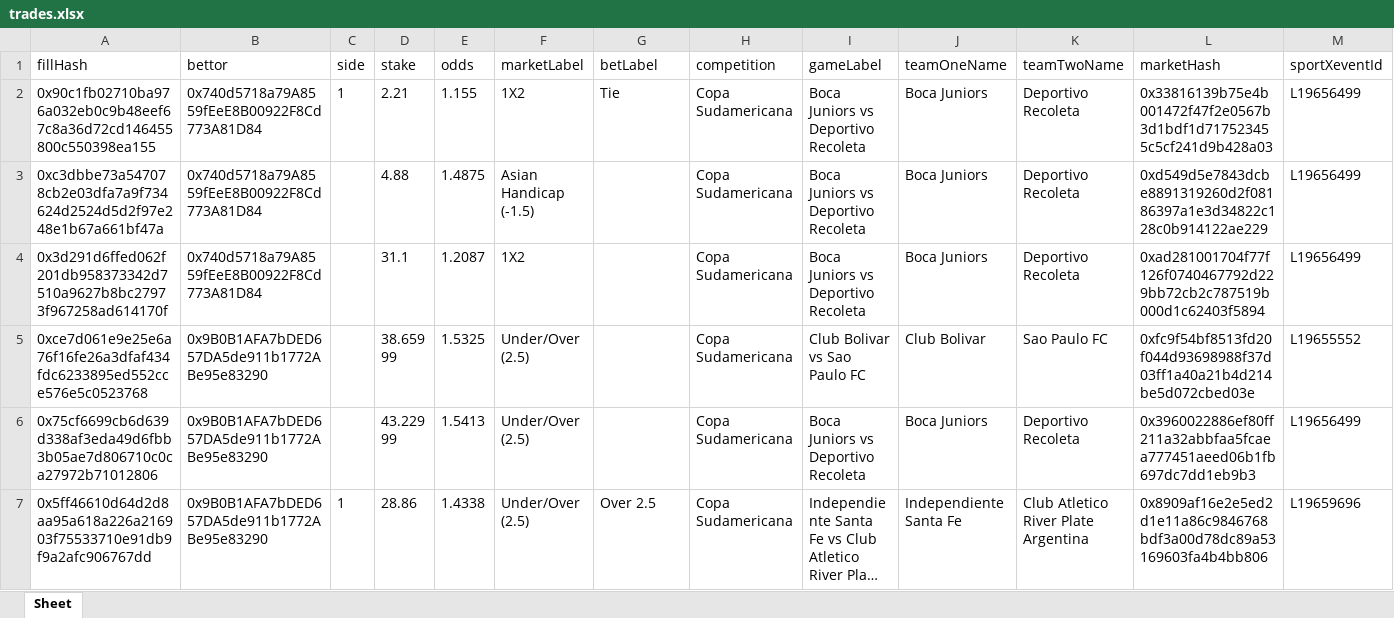
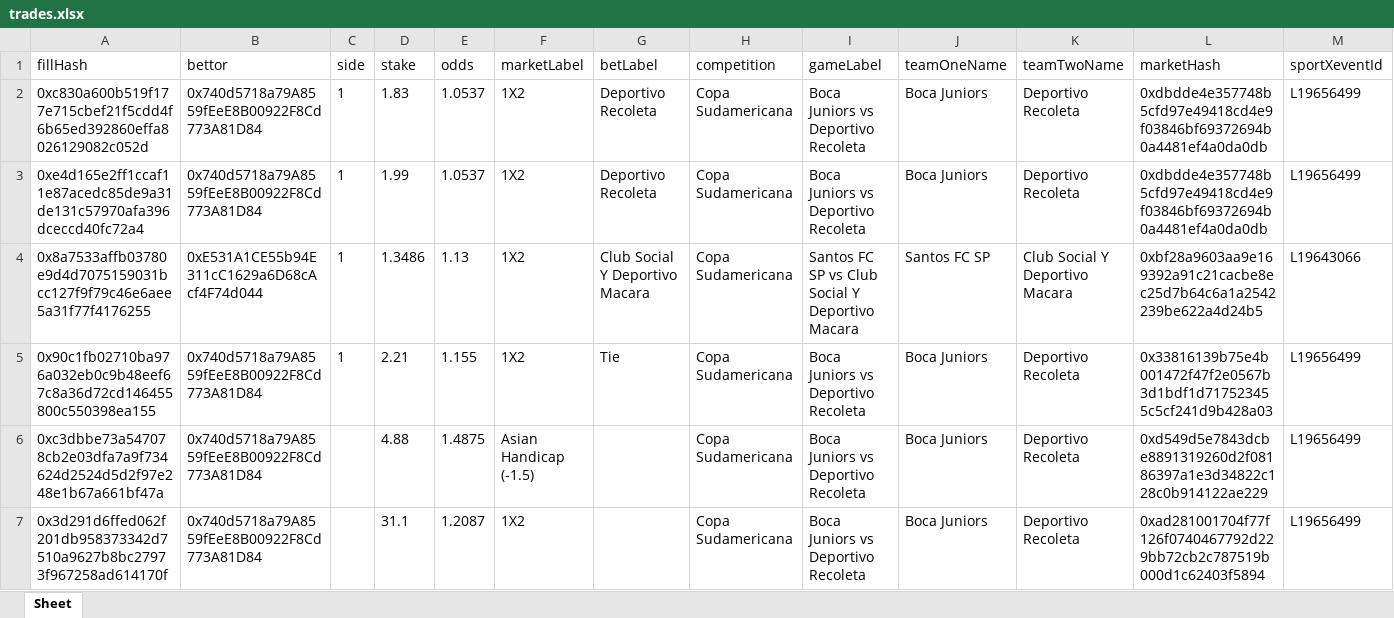
Before and after one commit to aimidas1/transactions_sxbet, an Excel workbook: data/sxbet/ligas/Copa Sudamericana/trades.xlsx, sheet Sheet, drawn as a sheet; only a part is shown; the shorter side is filled out with more unchanged rows; long unchanged cells end in …; values as stored, in another font and other column widths than the file's, no borders; rows hold the shown columns only; the diff names each change by its address in the sheet, - before the commit and + after, or states it on an @@ line.

Commit message:
Update soccer trades 2026-08-10 04:02:44 UTC

```diff
--- a/data/sxbet/ligas/Copa Sudamericana/trades.xlsx (sheet Sheet)
+++ b/data/sxbet/ligas/Copa Sudamericana/trades.xlsx (sheet Sheet)
+row 2: 0xc830a600b519f177e715cbef21f5cdd4f6b65ed392860effa8026129082c052d | 0x740d5718a79A8559fEeE8B00922F8Cd773A81D84 | 1 | 1.83 | 1.0537 | 1X2 | Deportivo Recoleta | Copa Sudamericana | Boca Juniors vs Deportivo Recoleta | Boca Juniors | Deportivo Recoleta | 0xdbdde4e357748b5cfd97e49418cd4e9f03846bf69372694b0a4481ef4a0da0db | L19656499
+row 3: 0xe4d165e2ff1ccaf11e87acedc85de9a31de131c57970afa396dceccd40fc72a4 | 0x740d5718a79A8559fEeE8B00922F8Cd773A81D84 | 1 | 1.99 | 1.0537 | 1X2 | Deportivo Recoleta | Copa Sudamericana | Boca Juniors vs Deportivo Recoleta | Boca Juniors | Deportivo Recoleta | 0xdbdde4e357748b5cfd97e49418cd4e9f03846bf69372694b0a4481ef4a0da0db | L19656499
+row 4: 0x8a7533affb03780e9d4d7075159031bcc127f9f79c46e6aee5a31f77f4176255 | 0xE531A1CE55b94E311cC1629a6D68cAcf4F74d044 | 1 | 1.3486 | 1.13 | 1X2 | Club Social Y Deportivo Macara | Copa Sudamericana | Santos FC SP vs Club Social Y Deportivo Macara | Santos FC SP | Club Social Y Deportivo Macara | 0xbf28a9603aa9e169392a91c21cacbe8ec25d7b64c6a1a2542239be622a4d24b5 | L19643066
```
Also changed, not shown: data/sxbet/ligas/Allsvenskan/trades.xlsx, data/sxbet/ligas/EFL Cup/trades.xlsx, 21 other files.
